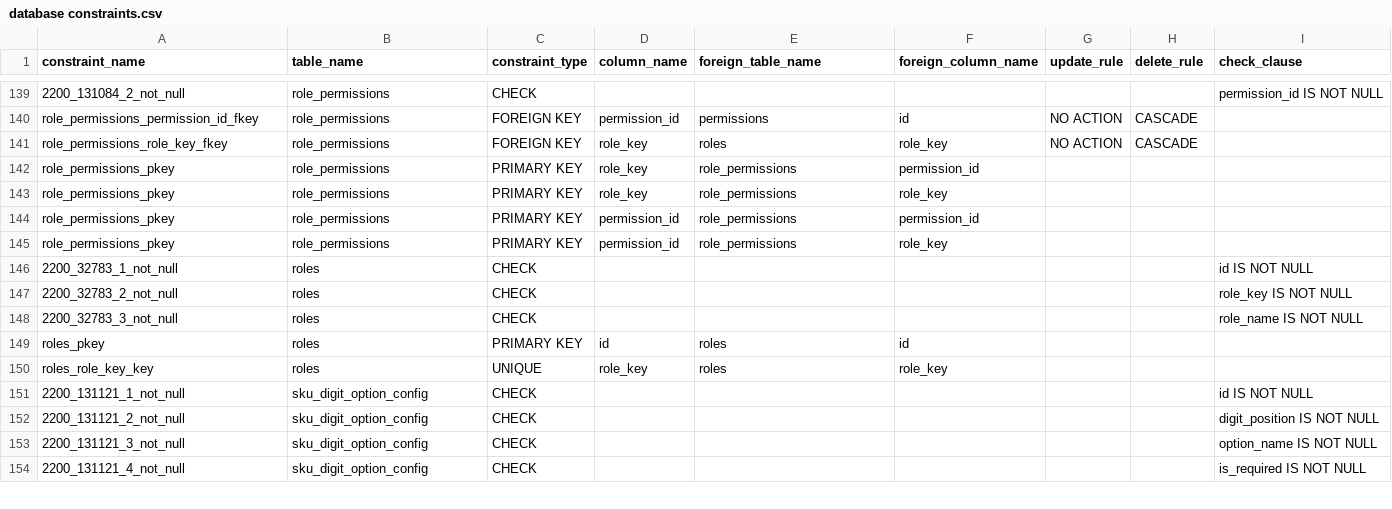
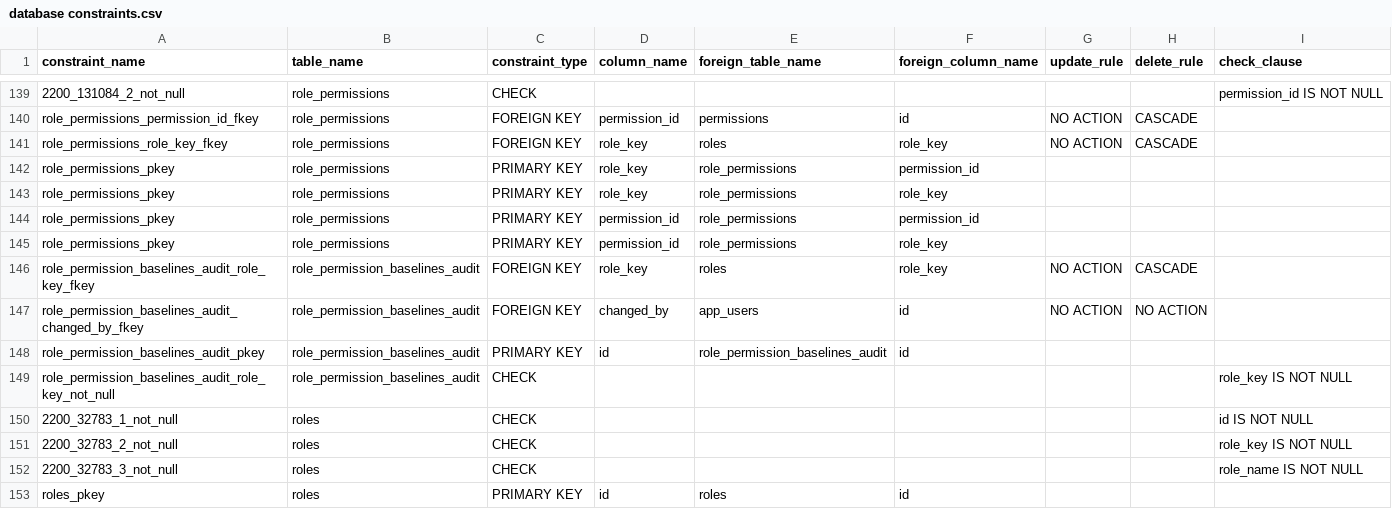
Before and after one commit to NicolasDuhem/AppBikeConfig, a CSV file: database constraints.csv, drawn as a sheet; only a part is shown, gaps mark what is left out; the shorter side is filled out with more unchanged rows.

Commit message:
Reconcile role baseline audit truth and drop cpq raw columns

```diff
--- a/database constraints.csv
+++ b/database constraints.csv
@@ -145,2 +145,6 @@
 "role_permissions_pkey","role_permissions","PRIMARY KEY","permission_id","role_permissions","role_key",,,
+"role_permission_baselines_audit_role_key_fkey","role_permission_baselines_audit","FOREIGN KEY","role_key","roles","role_key","NO ACTION","CASCADE",
+"role_permission_baselines_audit_changed_by_fkey","role_permission_baselines_audit","FOREIGN KEY","changed_by","app_users","id","NO ACTION","NO ACTION",
+"role_permission_baselines_audit_pkey","role_permission_baselines_audit","PRIMARY KEY","id","role_permission_baselines_audit","id",,,
+"role_permission_baselines_audit_role_key_not_null","role_permission_baselines_audit","CHECK",,,,,,"role_key IS NOT NULL"
 "2200_32783_1_not_null","roles","CHECK",,,,,,"id IS NOT NULL"
```
Also changed, not shown: database schema.csv, 9 other files.
